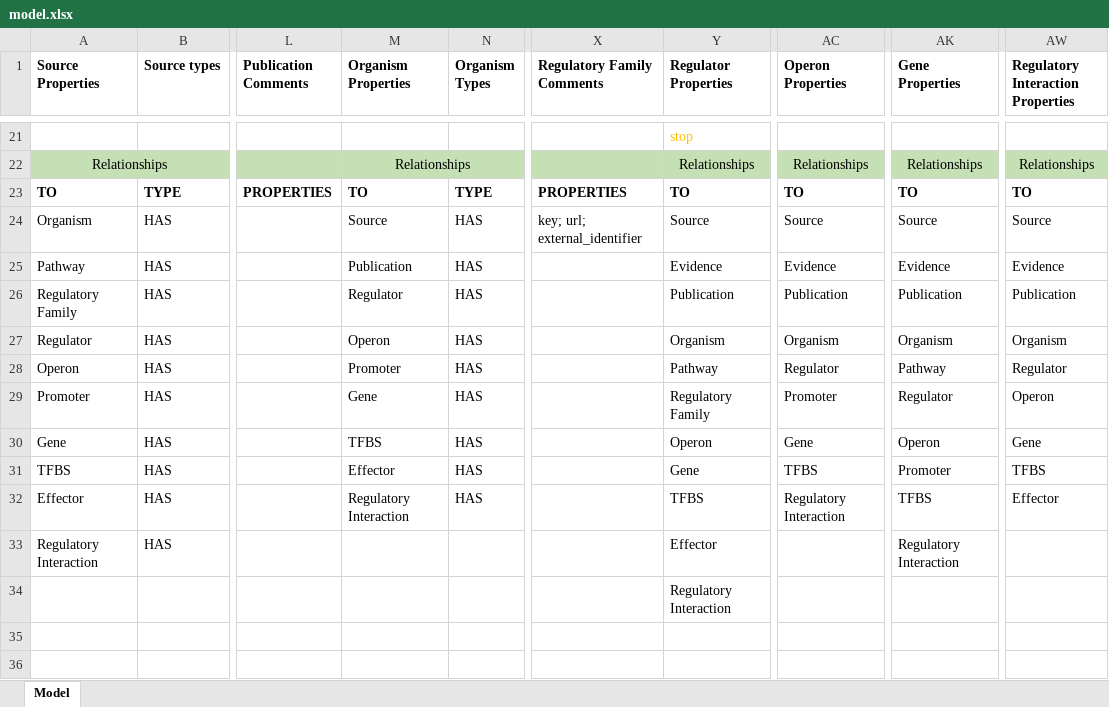
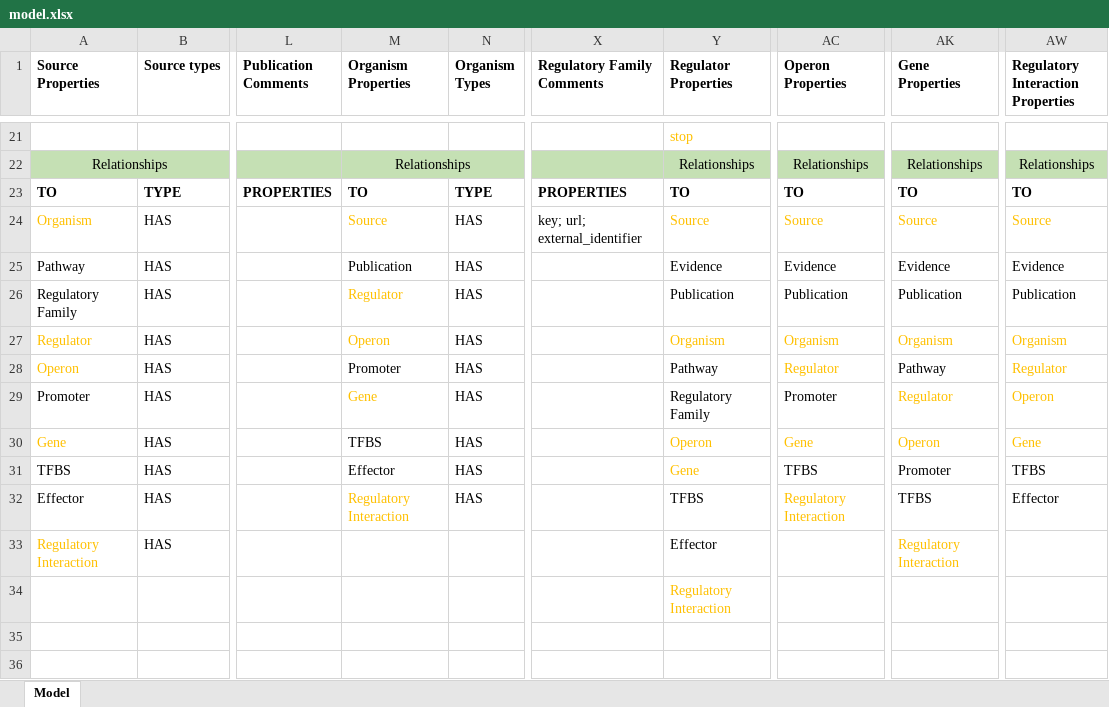
Before and after one commit to cruz-f/protrend-database, an Excel workbook: annotation/model.xlsx, sheet Model, drawn as a sheet; only a part is shown, gaps mark what is left out; values as stored, in another font and other column widths than the file's, no borders; the diff names each change by its address in the sheet, - before the commit and + after, or states it on an @@ line.

Commit message:
[ADD] model abasy annotation

```diff
--- a/annotation/model.xlsx (sheet Model)
+++ b/annotation/model.xlsx (sheet Model)
-A24 text colour: black
+A24 text colour: #FFC000
-M24 text colour: black
+M24 text colour: #FFC000
-Y24 text colour: black
+Y24 text colour: #FFC000
-AC24 text colour: black
+AC24 text colour: #FFC000
-AK24 text colour: black
+AK24 text colour: #FFC000
-AW24 text colour: black
+AW24 text colour: #FFC000
-M26:M27 text colour: black
+M26:M27 text colour: #FFC000
-A27:A28 text colour: black
+A27:A28 text colour: #FFC000
-Y27 text colour: black
+Y27 text colour: #FFC000
-AC27:AC28 text colour: black
+AC27:AC28 text colour: #FFC000
-AK27 text colour: black
+AK27 text colour: #FFC000
-AW27:AW30 text colour: black
+AW27:AW30 text colour: #FFC000
-M29 text colour: black
+M29 text colour: #FFC000
-AK29:AK30 text colour: black
+AK29:AK30 text colour: #FFC000
-A30 text colour: black
+A30 text colour: #FFC000
-Y30:Y31 text colour: black
+Y30:Y31 text colour: #FFC000
-AC30 text colour: black
+AC30 text colour: #FFC000
-M32 text colour: black
+M32 text colour: #FFC000
-AC32 text colour: black
+AC32 text colour: #FFC000
-A33 text colour: black
+A33 text colour: #FFC000
-AK33 text colour: black
+AK33 text colour: #FFC000
-Y34 text colour: black
+Y34 text colour: #FFC000
```
